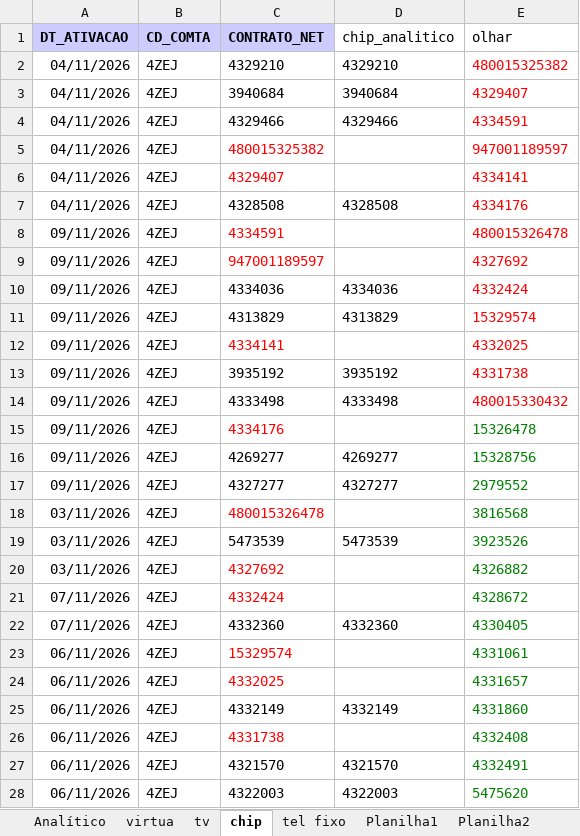
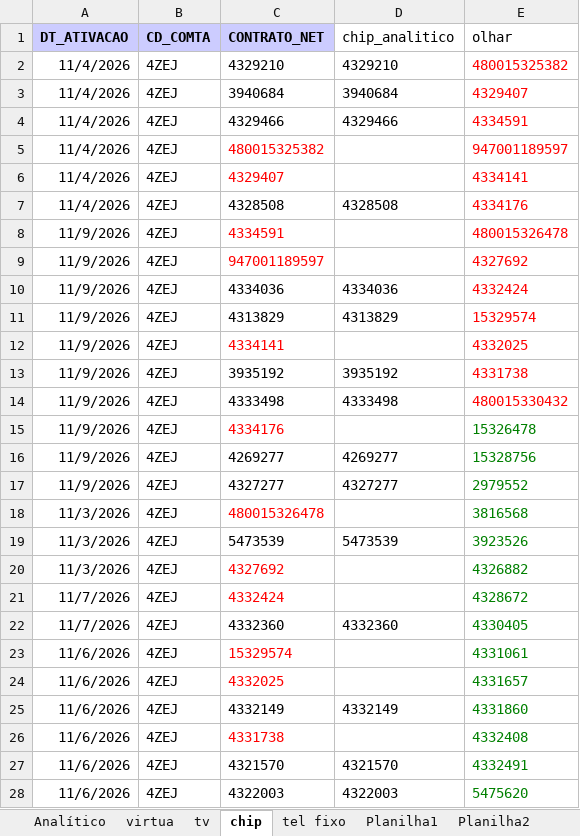
Before and after one commit to JeffersonDeylane/LP2---sistema-de-vendas, an Excel workbook: dados/exportacao/arquivos_para_processar/saida/VNA - ANALITICO 11.11.xlsx, sheet chip, drawn as a sheet; only a part is shown; values as stored, in another font and other column widths than the file's, no borders; the diff covers the shown part only; the diff names each change by its address in the sheet, - before the commit and + after, or states it on an @@ line.

```diff
--- a/dados/exportacao/arquivos_para_processar/saida/VNA - ANALITICO 11.11.xlsx (sheet chip)
+++ b/dados/exportacao/arquivos_para_processar/saida/VNA - ANALITICO 11.11.xlsx (sheet chip)
-A2:A7 (DT_ATIVACAO): 04/11/2026
+A2:A7 (DT_ATIVACAO): 11/4/2026
-A8:A17 (DT_ATIVACAO): 09/11/2026
+A8:A17 (DT_ATIVACAO): 11/9/2026
-A18:A20 (DT_ATIVACAO): 03/11/2026
+A18:A20 (DT_ATIVACAO): 11/3/2026
-A21:A22 (DT_ATIVACAO): 07/11/2026
+A21:A22 (DT_ATIVACAO): 11/7/2026
-A23:A28 (DT_ATIVACAO): 06/11/2026
+A23:A28 (DT_ATIVACAO): 11/6/2026
```
Also changed, not shown: 3 edited cells elsewhere in this sheet, sheet Analítico, sheet tv, dados/exportacao/arquivos_para_processar/saida/RDT - ANALITICO 11.11.xlsx, 4 other files.
